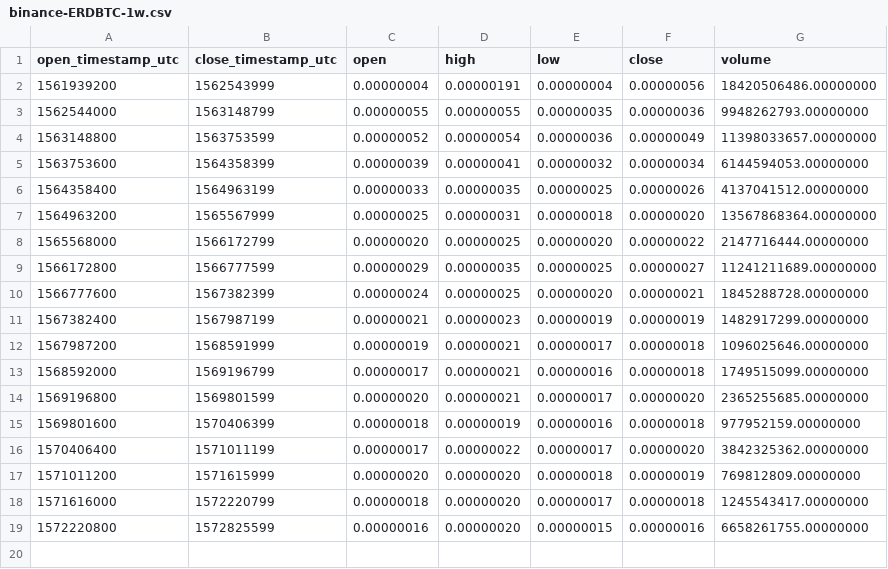
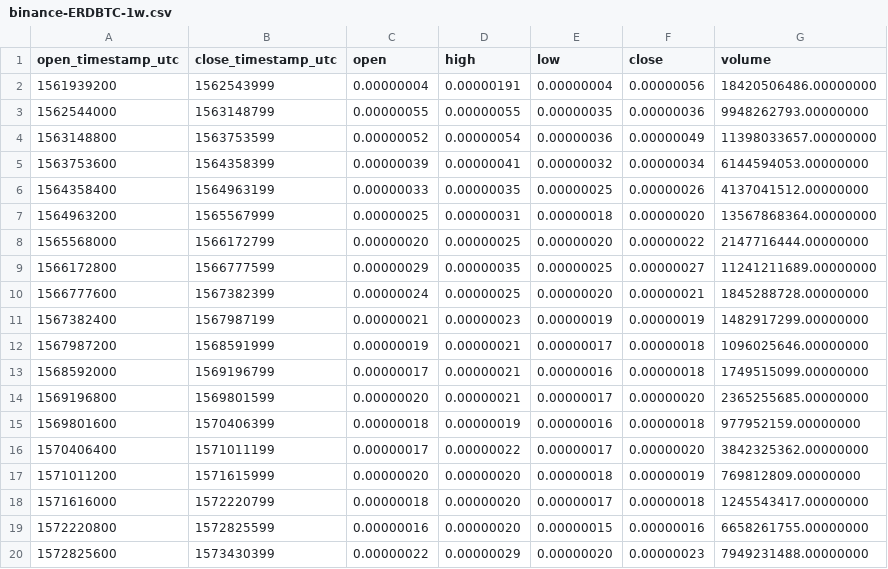
Before and after one commit to cryptobigbro/binance-ERDBTC, a CSV file: binance-ERDBTC-1w.csv, drawn as a sheet.

```diff
--- a/binance-ERDBTC-1w.csv
+++ b/binance-ERDBTC-1w.csv
@@ -19 +19,2 @@ open_timestamp_utc,close_timestamp_utc,open,high,low,close,volume
 1572220800,1572825599,0.00000016,0.00000020,0.00000015,0.00000016,6658261755.00000000
+1572825600,1573430399,0.00000022,0.00000029,0.00000020,0.00000023,7949231488.00000000
```
Also changed, not shown: binance-ERDBTC-1d.csv, binance-ERDBTC-1h.csv.
